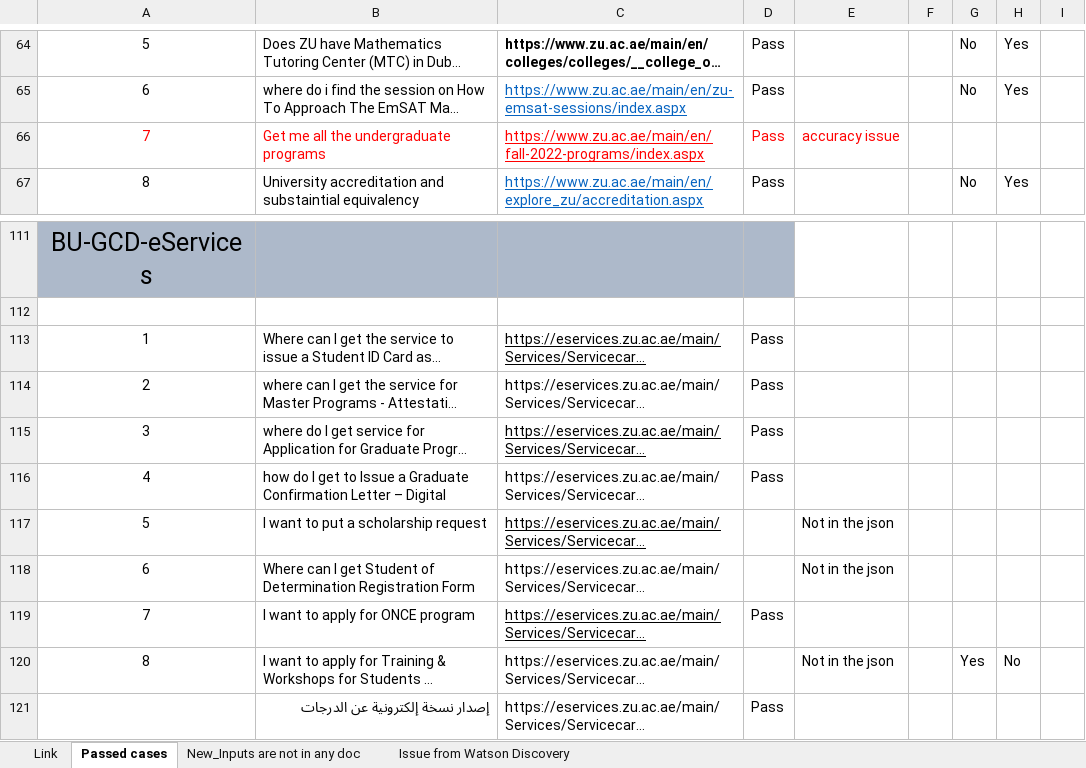
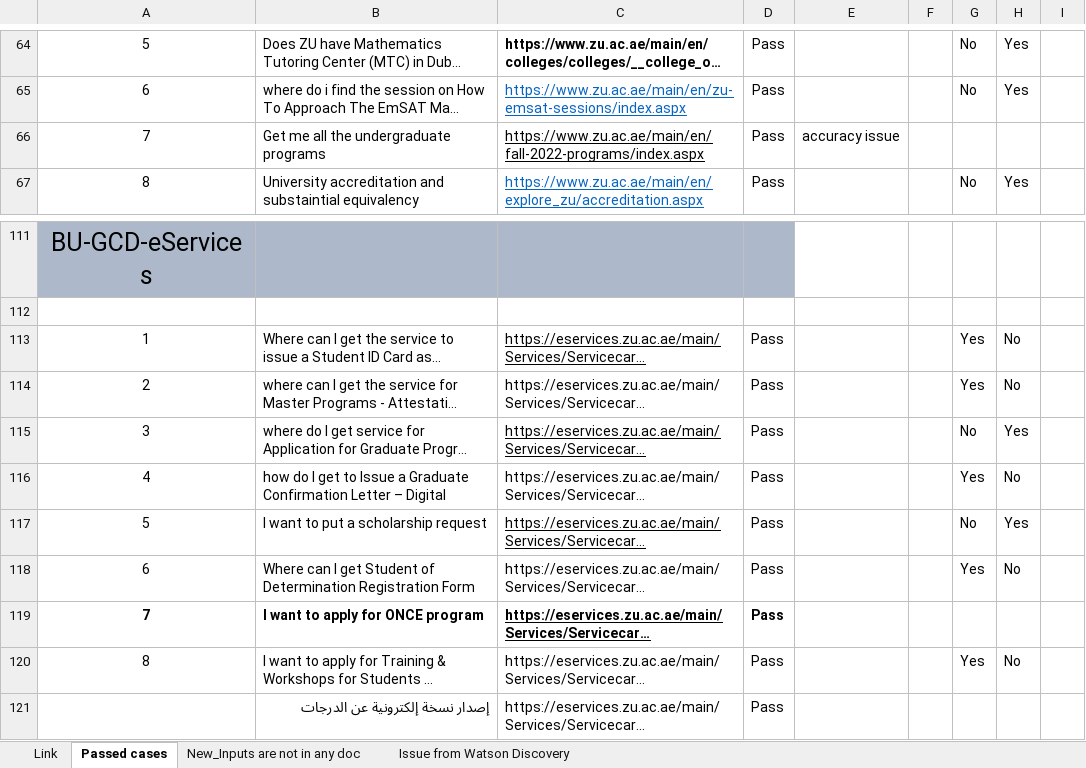
Before and after one commit to sohailsk10/Zayed-University-Chatbot, an Excel workbook: FAQ.xlsx, sheet Passed cases, drawn as a sheet; only a part is shown, gaps mark what is left out; long unchanged cells end in …; values as stored, in another font and other column widths than the file's, no borders; the diff covers the shown part only; the diff names each change by its address in the sheet, - before the commit and + after, or states it on an @@ line.

```diff
--- a/FAQ.xlsx (sheet Passed cases)
+++ b/FAQ.xlsx (sheet Passed cases)
-A66:E66 text colour: #FF0000
+A66:E66 text colour: black
-G113:G114: (empty)
+G113:G114: Yes
-H113:H114: (empty)
+H113:H114: No
-G115: (empty)
+G115: No
-H115: (empty)
+H115: Yes
-G116: (empty)
+G116: Yes
-H116: (empty)
+H116: No
-D117:D118: (empty)
+D117:D118: Pass
-E117:E118: Not in the json
+E117:E118: (empty)
-G117: (empty)
+G117: No
-H117: (empty)
+H117: Yes
-G118: (empty)
+G118: Yes
-H118: (empty)
+H118: No
-A119:D119 bold: off
+A119:D119 bold: on
-D120: (empty)
+D120: Pass
-E120: Not in the json
+E120: (empty)
```
Also changed, not shown: 34 edited cells and cell formats elsewhere in this sheet, 10 other files.
